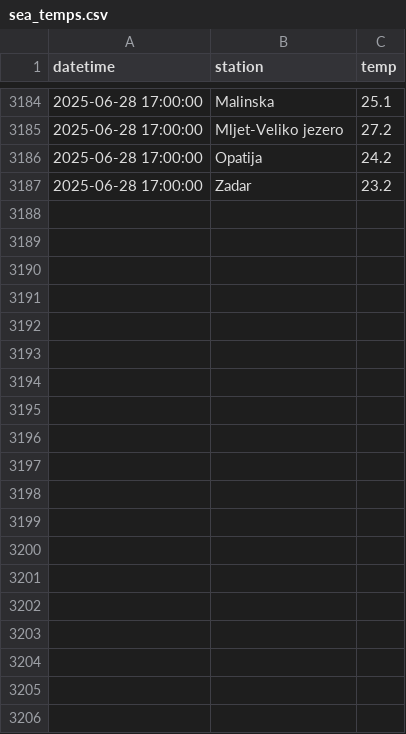
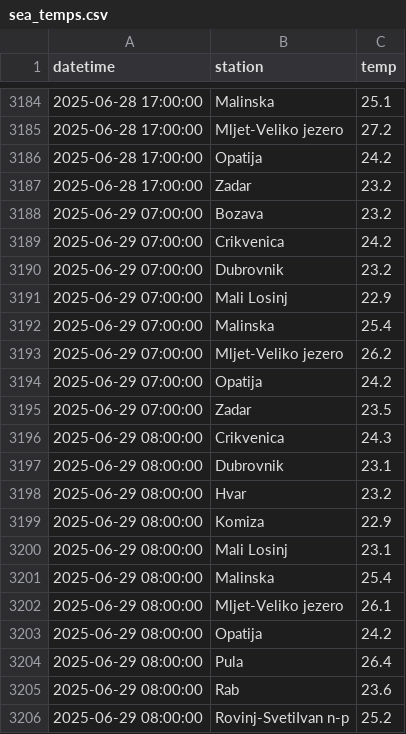
Before and after one commit to jurezgubic/sea-temps, a CSV file: sea_temps.csv, drawn as a sheet; only a part is shown, gaps mark what is left out; the diff covers the shown part only.

```diff
--- a/sea_temps.csv
+++ b/sea_temps.csv
@@ -3187 +3187,20 @@ datetime,station,temp
 2025-06-28 17:00:00,Zadar,23.2
+2025-06-29 07:00:00,Bozava,23.2
+2025-06-29 07:00:00,Crikvenica,24.2
+2025-06-29 07:00:00,Dubrovnik,23.2
+2025-06-29 07:00:00,Mali Losinj,22.9
+2025-06-29 07:00:00,Malinska,25.4
+2025-06-29 07:00:00,Mljet-Veliko jezero,26.2
+2025-06-29 07:00:00,Opatija,24.2
+2025-06-29 07:00:00,Zadar,23.5
+2025-06-29 08:00:00,Crikvenica,24.3
+2025-06-29 08:00:00,Dubrovnik,23.1
+2025-06-29 08:00:00,Hvar,23.2
+2025-06-29 08:00:00,Komiza,22.9
+2025-06-29 08:00:00,Mali Losinj,23.1
+2025-06-29 08:00:00,Malinska,25.4
+2025-06-29 08:00:00,Mljet-Veliko jezero,26.1
+2025-06-29 08:00:00,Opatija,24.2
+2025-06-29 08:00:00,Pula,26.4
+2025-06-29 08:00:00,Rab,23.6
+2025-06-29 08:00:00,Rovinj-SvetiIvan n-p,25.2
```
Also changed, not shown: 39 added rows elsewhere in this file.
